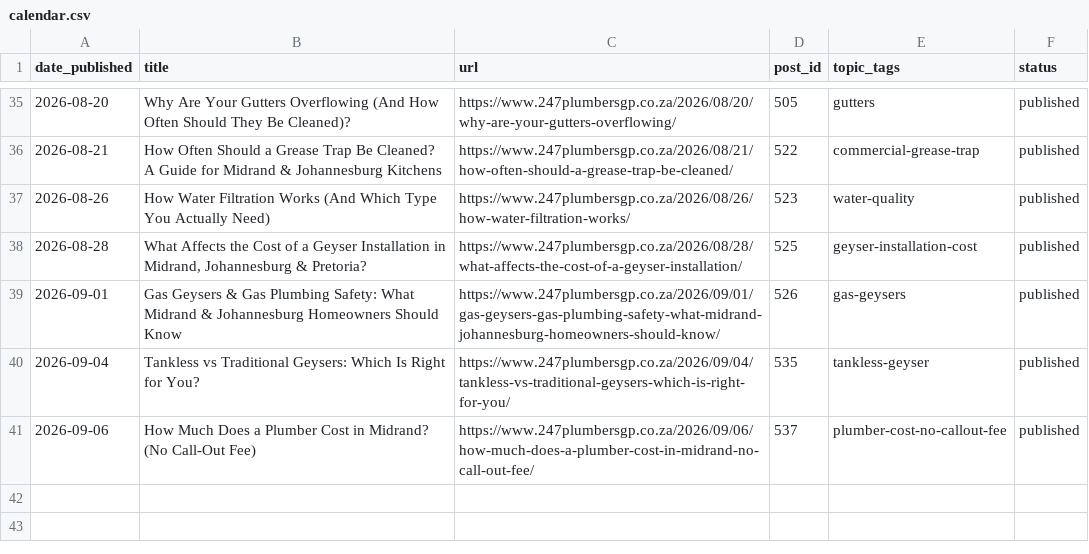
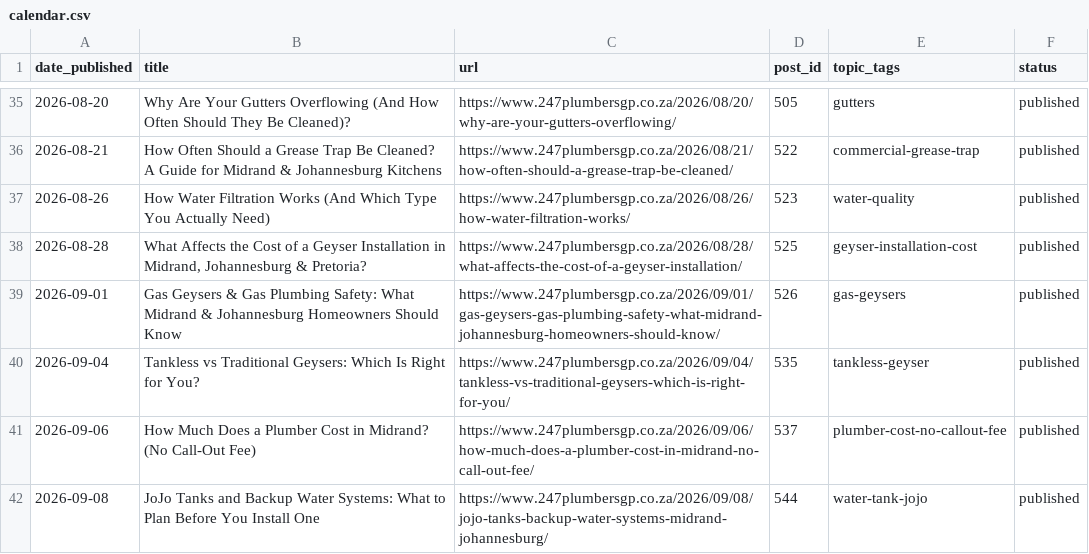
Before and after one commit to brackenplumber1-byte/online-advertising, a CSV file: .claude/content-calendar/sites/247plumbersgp/calendar.csv, drawn as a sheet; only a part is shown, gaps mark what is left out.

```diff
--- a/.claude/content-calendar/sites/247plumbersgp/calendar.csv
+++ b/.claude/content-calendar/sites/247plumbersgp/calendar.csv
@@ -41 +41,2 @@ date_published,title,url,post_id,topic_tags,status
 2026-09-06,How Much Does a Plumber Cost in Midrand? (No Call-Out Fee),https://www.247plumbersgp.co.za/2026/09/06/how-much-does-a-plumber-cost-in-midrand-no-call-out-fee/,537,plumber-cost-no-callout-fee,published
+2026-09-08,JoJo Tanks and Backup Water Systems: What to Plan Before You Install One,https://www.247plumbersgp.co.za/2026/09/08/jojo-tanks-backup-water-systems-midrand-johannesburg/,544,water-tank-jojo,published
```
